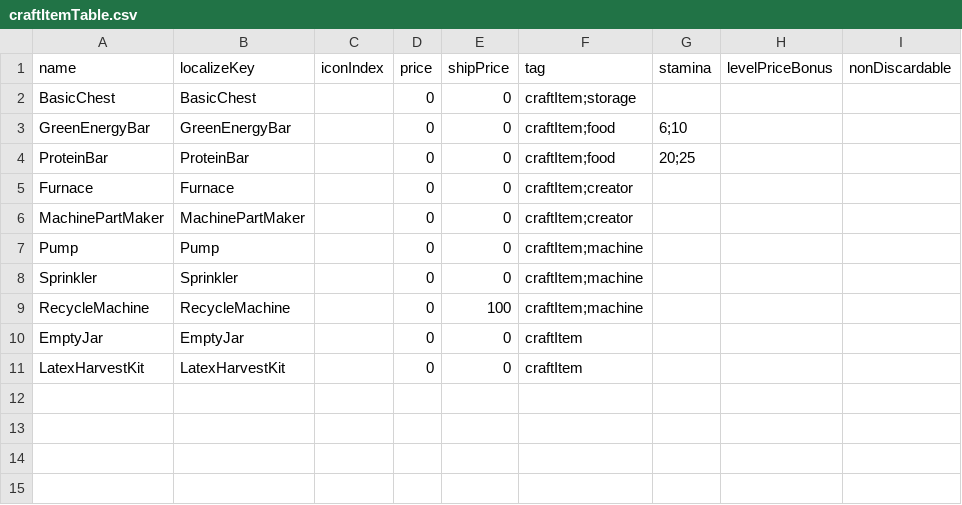
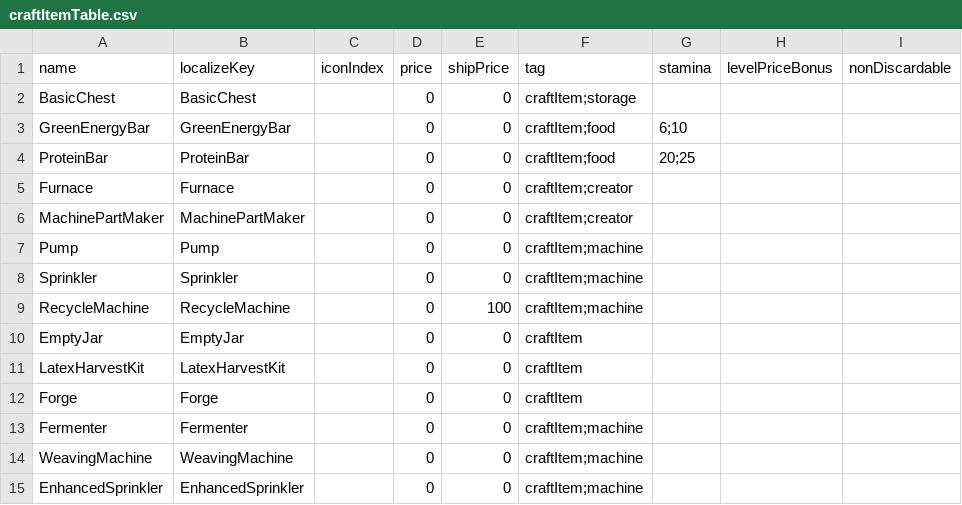
Before and after one commit to dsiver144/PeacefulDaysMZ, a CSV file: data/Database/craftItemTable.csv, drawn as a sheet; the diff names each change by its address in the sheet, - before the commit and + after, or states it on an @@ line.

Commit message:
Add more items

```diff
--- a/data/Database/craftItemTable.csv
+++ b/data/Database/craftItemTable.csv
+row 12: Forge | Forge |  | 0 | 0 | craftItem
+row 13: Fermenter | Fermenter |  | 0 | 0 | craftItem;machine
+row 14: WeavingMachine | WeavingMachine |  | 0 | 0 | craftItem;machine
+row 15: EnhancedSprinkler | EnhancedSprinkler |  | 0 | 0 | craftItem;machine
```
Also changed, not shown: data/Database/materialTable.csv, 3 other files.
